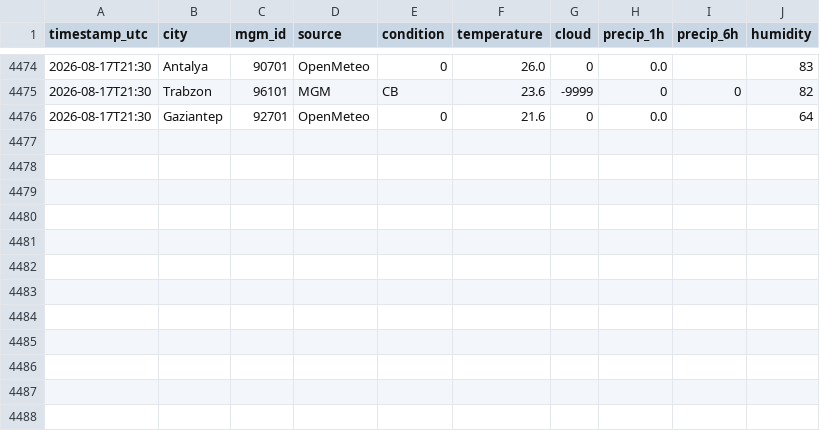
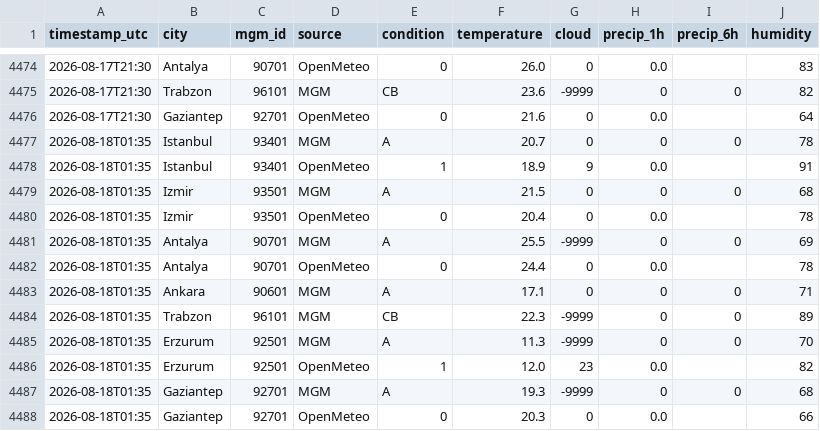
Before and after one commit to skartas72/wtw-accuracy, a CSV file: data/observations.csv, drawn as a sheet; only a part is shown, gaps mark what is left out; the diff names each change by its address in the sheet, - before the commit and + after, or states it on an @@ line.

```diff
--- a/data/observations.csv
+++ b/data/observations.csv
+row 4477: 2026-08-18T01:35 | Istanbul | 93401 | MGM | A | 20.7 | 0 | 0 | 0 | 78
+row 4478: 2026-08-18T01:35 | Istanbul | 93401 | OpenMeteo | 1 | 18.9 | 9 | 0.0 |  | 91
+row 4479: 2026-08-18T01:35 | Izmir | 93501 | MGM | A | 21.5 | 0 | 0 | 0 | 68
+row 4480: 2026-08-18T01:35 | Izmir | 93501 | OpenMeteo | 0 | 20.4 | 0 | 0.0 |  | 78
+row 4481: 2026-08-18T01:35 | Antalya | 90701 | MGM | A | 25.5 | -9999 | 0 | 0 | 69
+row 4482: 2026-08-18T01:35 | Antalya | 90701 | OpenMeteo | 0 | 24.4 | 0 | 0.0 |  | 78
+row 4483: 2026-08-18T01:35 | Ankara | 90601 | MGM | A | 17.1 | 0 | 0 | 0 | 71
+row 4484: 2026-08-18T01:35 | Trabzon | 96101 | MGM | CB | 22.3 | -9999 | 0 | 0 | 89
+row 4485: 2026-08-18T01:35 | Erzurum | 92501 | MGM | A | 11.3 | -9999 | 0 | 0 | 70
+row 4486: 2026-08-18T01:35 | Erzurum | 92501 | OpenMeteo | 1 | 12.0 | 23 | 0.0 |  | 82
+row 4487: 2026-08-18T01:35 | Gaziantep | 92701 | MGM | A | 19.3 | -9999 | 0 | 0 | 68
+row 4488: 2026-08-18T01:35 | Gaziantep | 92701 | OpenMeteo | 0 | 20.3 | 0 | 0.0 |  | 66
```
Also changed, not shown: 1 other file.
